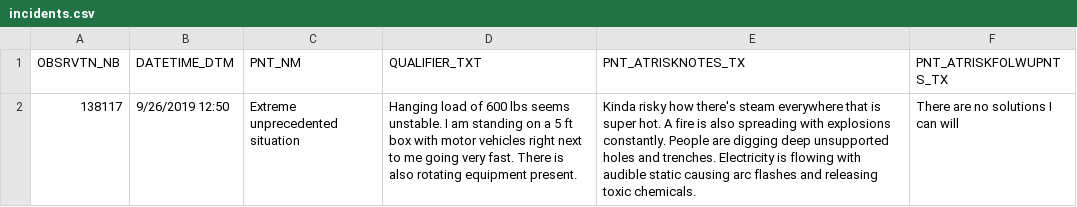
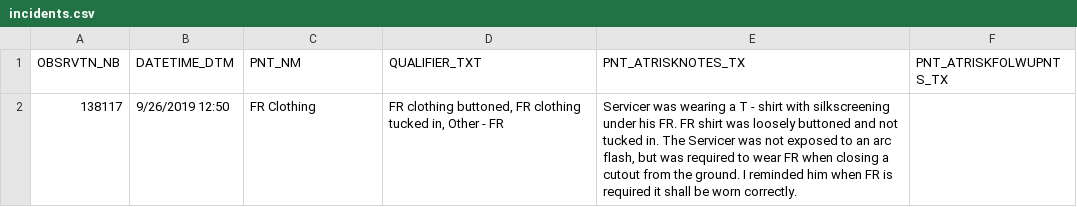
Before and after one commit to JunhoHwoang/StaySafe, a CSV file: backend/src/main/resources/data/incidents.csv, drawn as a sheet.

Commit message:
Implement solution, prevention, and lesson to report

```diff
--- a/backend/src/main/resources/data/incidents.csv
+++ b/backend/src/main/resources/data/incidents.csv
@@ -1,2 +1,2 @@
 OBSRVTN_NB,DATETIME_DTM,PNT_NM,QUALIFIER_TXT,PNT_ATRISKNOTES_TX,PNT_ATRISKFOLWUPNTS_TX
-138117,9/26/2019 12:50,"Extreme unprecedented situation","Hanging load of 600 lbs seems unstable. I am standing on a 5 ft box with motor vehicles right next to me going very fast. There is also rotating equipment present.","Kinda risky how there's steam everywhere that is super hot. A fire is also spreading with explosions constantly. People are digging deep unsupported holes and trenches. Electricity is flowing with audible static causing arc flashes and releasing toxic chemicals.", "There are no solutions I can will"
+138117,9/26/2019 12:50,FR Clothing,"FR clothing buttoned, FR clothing tucked in, Other - FR","Servicer was wearing a T - shirt with silkscreening under his FR. FR shirt was loosely buttoned and not tucked in. The Servicer was not exposed to an arc flash, but was required to wear FR when closing a cutout from the ground. I reminded him when FR is required it shall be worn correctly.",
```
Also changed, not shown: 2 other files.
